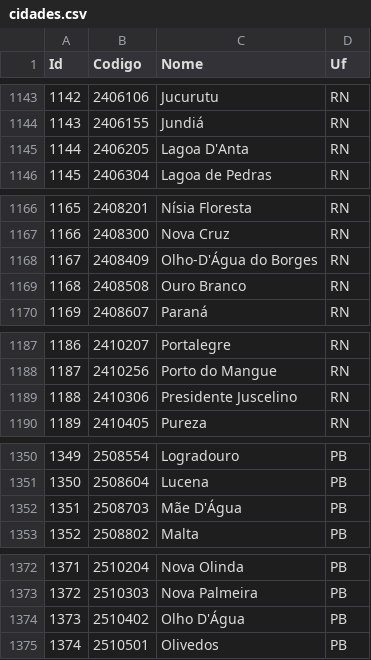
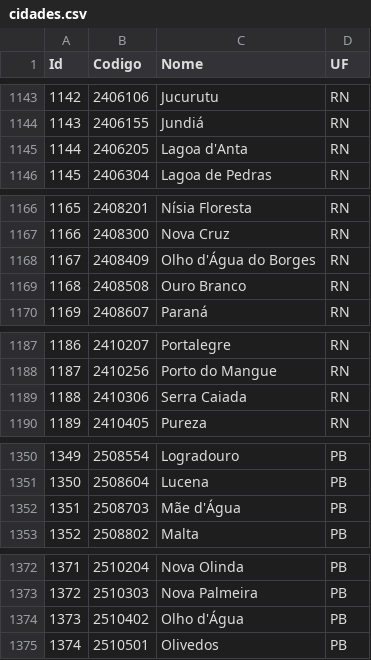
Before and after one commit to camposbrets/DataMaster_F1RST, a CSV file: include/dataset/cidades.csv, drawn as a sheet; only a part is shown, gaps mark what is left out; the diff covers the shown part only; the diff names each change by its address in the sheet, - before the commit and + after, or states it on an @@ line.

```diff
--- a/include/dataset/cidades.csv
+++ b/include/dataset/cidades.csv
-D1: Uf
+D1: UF
-C1145 (Nome): Lagoa D'Anta
+C1145 (Nome): Lagoa d'Anta
-C1168 (Nome): Olho-D'Água do Borges
+C1168 (Nome): Olho d'Água do Borges
-C1189 (Nome): Presidente Juscelino
+C1189 (Nome): Serra Caiada
-C1352 (Nome): Mãe D'Água
+C1352 (Nome): Mãe d'Água
-C1374 (Nome): Olho D'Água
+C1374 (Nome): Olho d'Água
```
Also changed, not shown: 58 edited cells and row numbers in column A elsewhere in this file, 33 other files.
